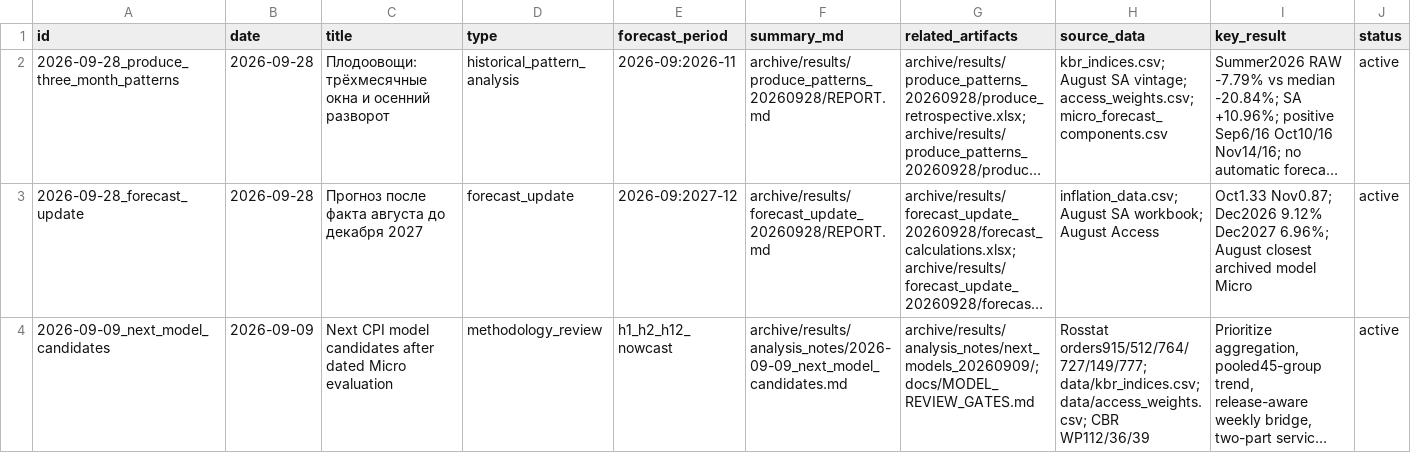
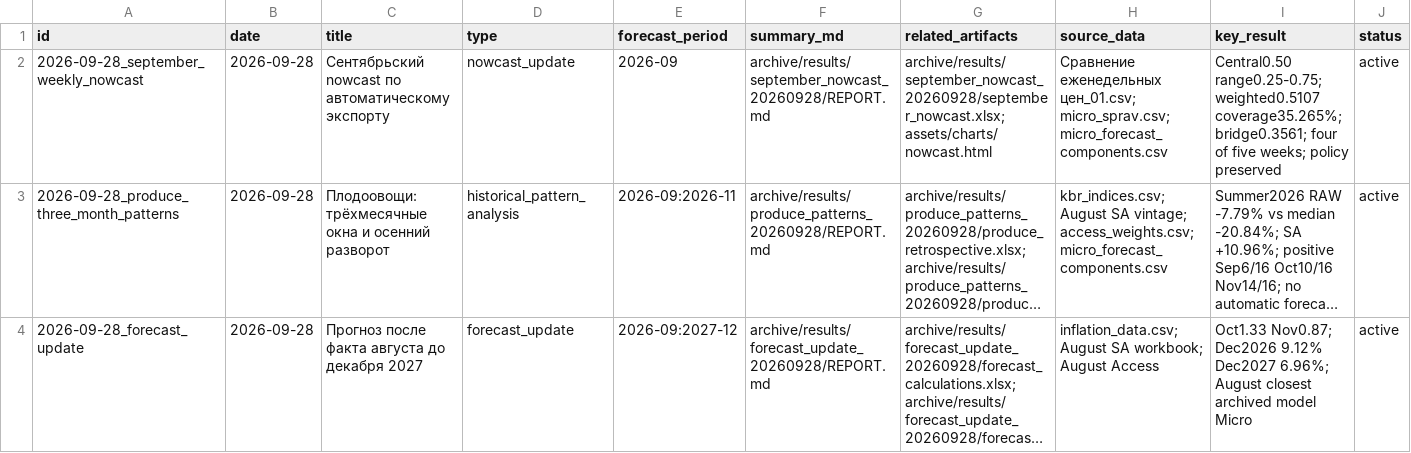
Before and after one commit to valalav/opus_forecast, a CSV file: archive/results/analysis_notes/analysis_index.csv, drawn as a sheet; only a part is shown; the shorter side is filled out with more unchanged rows; long unchanged cells end in …; the diff names each change by its address in the sheet, - before the commit and + after, or states it on an @@ line.

Commit message:
Update September nowcast from audited automated weekly prices

```diff
--- a/archive/results/analysis_notes/analysis_index.csv
+++ b/archive/results/analysis_notes/analysis_index.csv
+row 2: 2026-09-28_september_weekly_nowcast | 2026-09-28 | Сентябрьский nowcast по автоматическому экспорту | nowcast_update | 2026-09 | archive/results/september_nowcast_20260928/REPORT.md | archive/results/september_nowcast_20260928/september_nowcast.xlsx; assets/charts/nowcast.html | Сравнение еженедельных цен_01.csv; micro_sprav.csv; micro_forecast_components.csv | Central0.50 range0.25-0.75; weighted0.5107 coverage35.265%; bridge0.3561; four of five weeks; policy preserved | active
```
Also changed, not shown: 31 other files.
